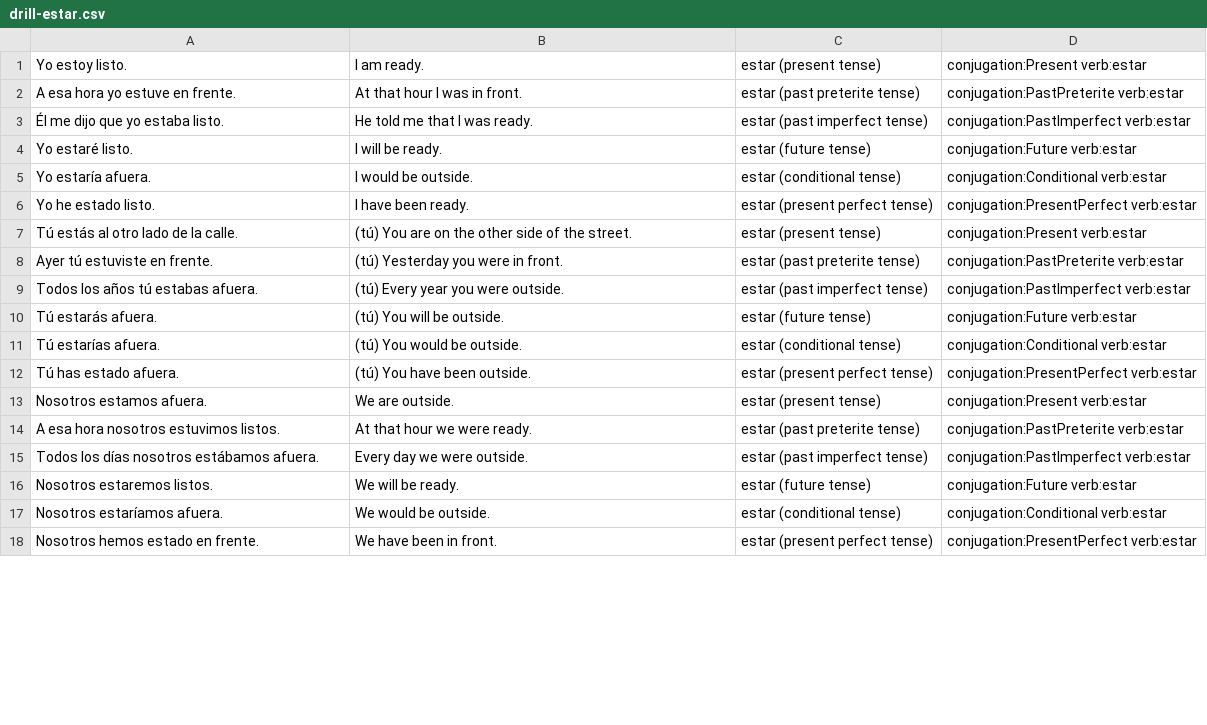
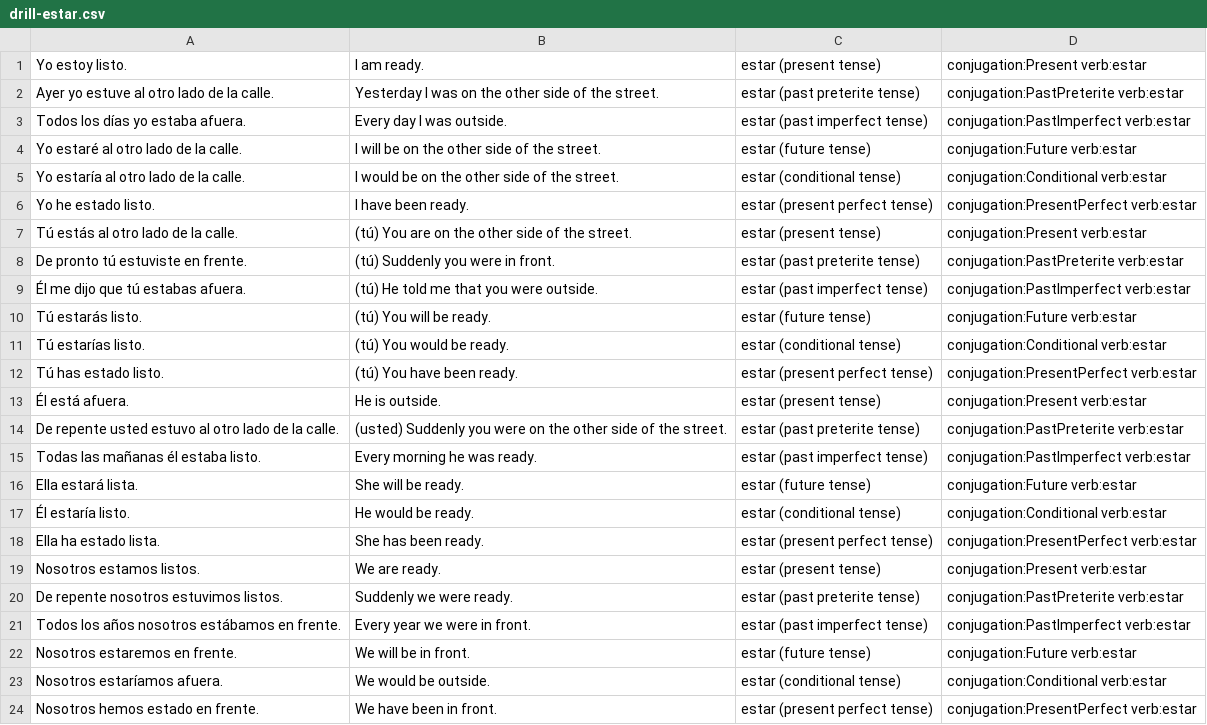
Before and after one commit to fschwiet/hayerror, a CSV file: output/drill-estar.csv, drawn as a sheet; only a part is shown; the diff covers the shown part only.

```diff
--- a/output/drill-estar.csv
+++ b/output/drill-estar.csv
@@ -1,17 +1,23 @@
 Yo estoy listo.,I am ready.,estar (present tense),conjugation:Present verb:estar
-A esa hora yo estuve en frente.,At that hour I was in front.,estar (past preterite tense),conjugation:PastPreterite verb:estar
-Él me dijo que yo estaba listo.,He told me that I was ready.,estar (past imperfect tense),conjugation:PastImperfect verb:estar
-Yo estaré listo.,I will be ready.,estar (future tense),conjugation:Future verb:estar
-Yo estaría afuera.,I would be outside.,estar (conditional tense),conjugation:Conditional verb:estar
+Ayer yo estuve al otro lado de la calle.,Yesterday I was on the other side of the street.,estar (past preterite tense),conjugation:PastPreterite verb:estar
+Todos los días yo estaba afuera.,Every day I was outside.,estar (past imperfect tense),conjugation:PastImperfect verb:estar
+Yo estaré al otro lado de la calle.,I will be on the other side of the street.,estar (future tense),conjugation:Future verb:estar
+Yo estaría al otro lado de la calle.,I would be on the other side of the street.,estar (conditional tense),conjugation:Conditional verb:estar
 Yo he estado listo.,I have been ready.,estar (present perfect tense),conjugation:PresentPerfect verb:estar
 Tú estás al otro lado de la calle.,(tú) You are on the other side of the street.,estar (present tense),conjugation:Present verb:estar
-Ayer tú estuviste en frente.,(tú) Yesterday you were in front.,estar (past preterite tense),conjugation:PastPreterite verb:estar
-Todos los años tú estabas afuera.,(tú) Every year you were outside.,estar (past imperfect tense),conjugation:PastImperfect verb:estar
-Tú estarás afuera.,(tú) You will be outside.,estar (future tense),conjugation:Future verb:estar
-Tú estarías afuera.,(tú) You would be outside.,estar (conditional tense),conjugation:Conditional verb:estar
-Tú has estado afuera.,(tú) You have been outside.,estar (present perfect tense),conjugation:PresentPerfect verb:estar
-Nosotros estamos afuera.,We are outside.,estar (present tense),conjugation:Present verb:estar
-A esa hora nosotros estuvimos listos.,At that hour we were ready.,estar (past preterite tense),conjugation:PastPreterite verb:estar
-Todos los días nosotros estábamos afuera.,Every day we were outside.,estar (past imperfect tense),conjugation:PastImperfect verb:estar
-Nosotros estaremos listos.,We will be ready.,estar (future tense),conjugation:Future verb:estar
+De pronto tú estuviste en frente.,(tú) Suddenly you were in front.,estar (past preterite tense),conjugation:PastPreterite verb:estar
+Él me dijo que tú estabas afuera.,(tú) He told me that you were outside.,estar (past imperfect tense),conjugation:PastImperfect verb:estar
+Tú estarás listo.,(tú) You will be ready.,estar (future tense),conjugation:Future verb:estar
+Tú estarías listo.,(tú) You would be ready.,estar (conditional tense),conjugation:Conditional verb:estar
+Tú has estado listo.,(tú) You have been ready.,estar (present perfect tense),conjugation:PresentPerfect verb:estar
+Él está afuera.,He is outside.,estar (present tense),conjugation:Present verb:estar
+De repente usted estuvo al otro lado de la calle.,(usted) Suddenly you were on the other side of the street.,estar (past preterite tense),conjugation:PastPreterite verb:estar
+Todas las mañanas él estaba listo.,Every morning he was ready.,estar (past imperfect tense),conjugation:PastImperfect verb:estar
+Ella estará lista.,She will be ready.,estar (future tense),conjugation:Future verb:estar
+Él estaría listo.,He would be ready.,estar (conditional tense),conjugation:Conditional verb:estar
+Ella ha estado lista.,She has been ready.,estar (present perfect tense),conjugation:PresentPerfect verb:estar
+Nosotros estamos listos.,We are ready.,estar (present tense),conjugation:Present verb:estar
+De repente nosotros estuvimos listos.,Suddenly we were ready.,estar (past preterite tense),conjugation:PastPreterite verb:estar
+Todos los años nosotros estábamos en frente.,Every year we were in front.,estar (past imperfect tense),conjugation:PastImperfect verb:estar
+Nosotros estaremos en frente.,We will be in front.,estar (future tense),conjugation:Future verb:estar
 Nosotros estaríamos afuera.,We would be outside.,estar (conditional tense),conjugation:Conditional verb:estar
```
Also changed, not shown: 6 removed rows and 8 edited cells elsewhere in this file, output/drill-ir.csv, output/drill-ser.csv, 2 other files.
